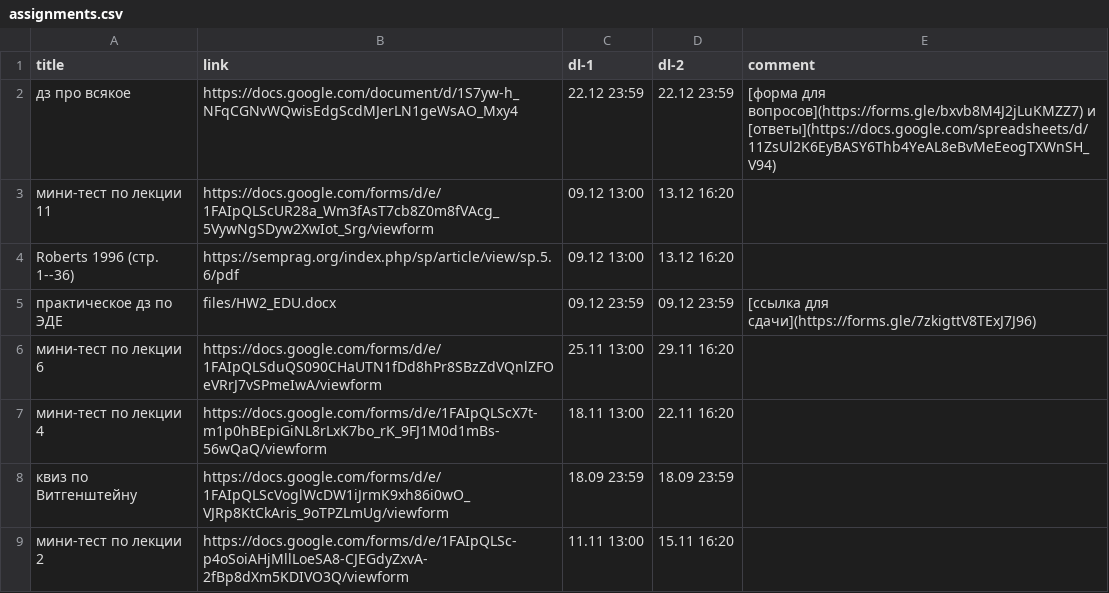
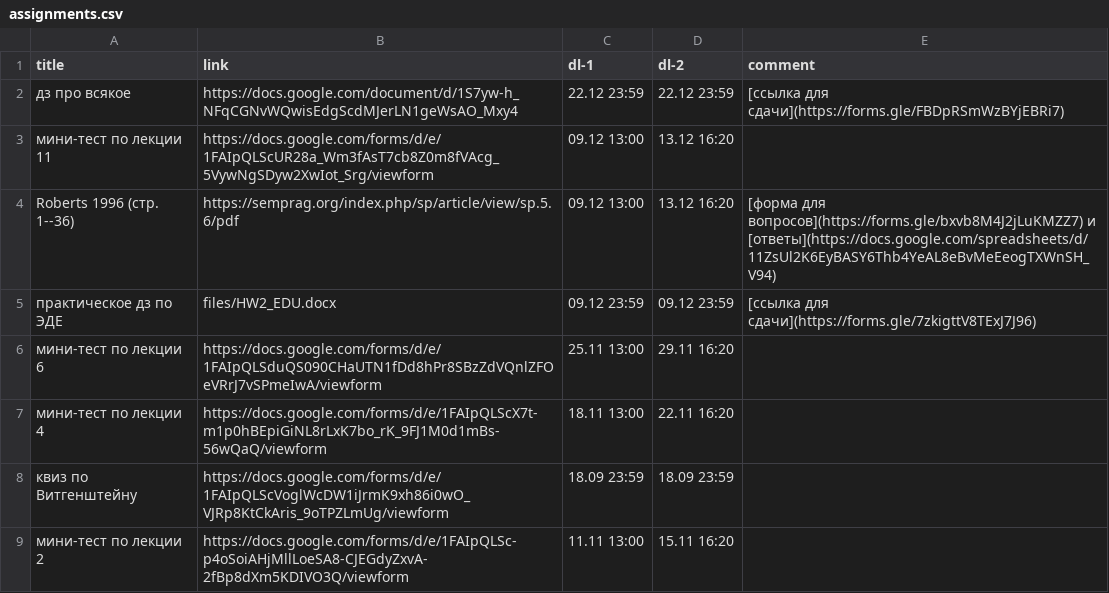
Before and after one commit to discourse-hse-ling/2024, a CSV file: _data/assignments.csv, drawn as a sheet.

Commit message:
hw 2 form

```diff
--- a/_data/assignments.csv
+++ b/_data/assignments.csv
@@ -1,5 +1,5 @@
 title,link,dl-1,dl-2,comment
-дз про всякое,https://docs.google.com/document/d/1S7yw-h_NFqCGNvWQwisEdgScdMJerLN1geWsAO_Mxy4,22.12 23:59,22.12 23:59,[форма для вопросов](https://forms.gle/bxvb8M4J2jLuKMZZ7) и [ответы](https://docs.google.com/spreadsheets/d/11ZsUl2K6EyBASY6Thb4YeAL8eBvMeEeogTXWnSH_V94)
+дз про всякое,https://docs.google.com/document/d/1S7yw-h_NFqCGNvWQwisEdgScdMJerLN1geWsAO_Mxy4,22.12 23:59,22.12 23:59,[ссылка для сдачи](https://forms.gle/FBDpRSmWzBYjEBRi7)
 мини-тест по лекции 11,https://docs.google.com/forms/d/e/1FAIpQLScUR28a_Wm3fAsT7cb8Z0m8fVAcg_5VywNgSDyw2XwIot_Srg/viewform,09.12 13:00,13.12 16:20
-Roberts 1996 (стр. 1--36),https://semprag.org/index.php/sp/article/view/sp.5.6/pdf,09.12 13:00,13.12 16:20
+Roberts 1996 (стр. 1--36),https://semprag.org/index.php/sp/article/view/sp.5.6/pdf,09.12 13:00,13.12 16:20,[форма для вопросов](https://forms.gle/bxvb8M4J2jLuKMZZ7) и [ответы](https://docs.google.com/spreadsheets/d/11ZsUl2K6EyBASY6Thb4YeAL8eBvMeEeogTXWnSH_V94)
 практическое дз по ЭДЕ,files/HW2_EDU.docx,09.12 23:59,09.12 23:59,[ссылка для сдачи](https://forms.gle/7zkigttV8TExJ7J96)
```
